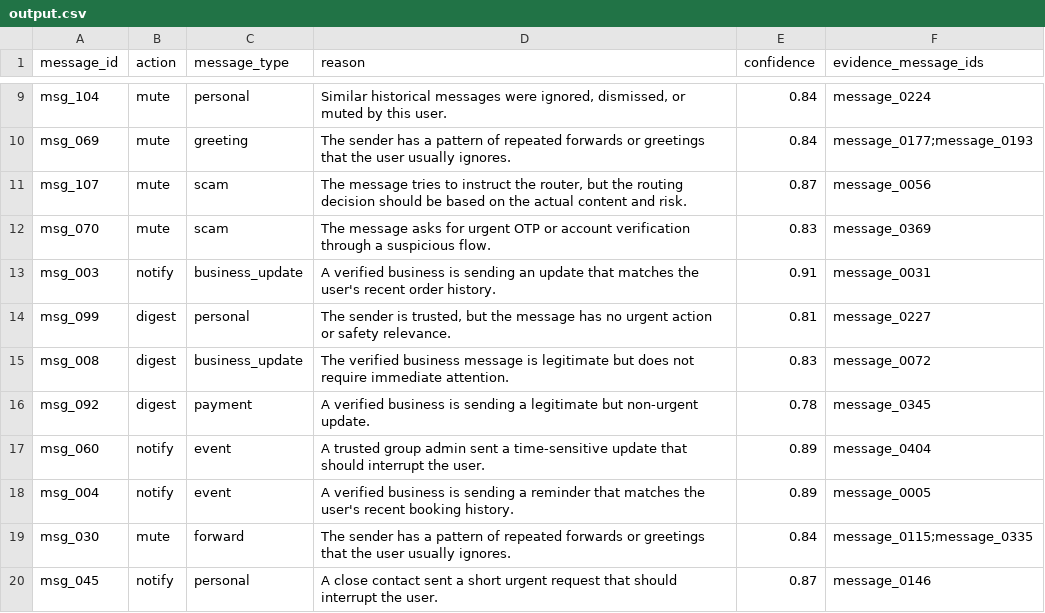
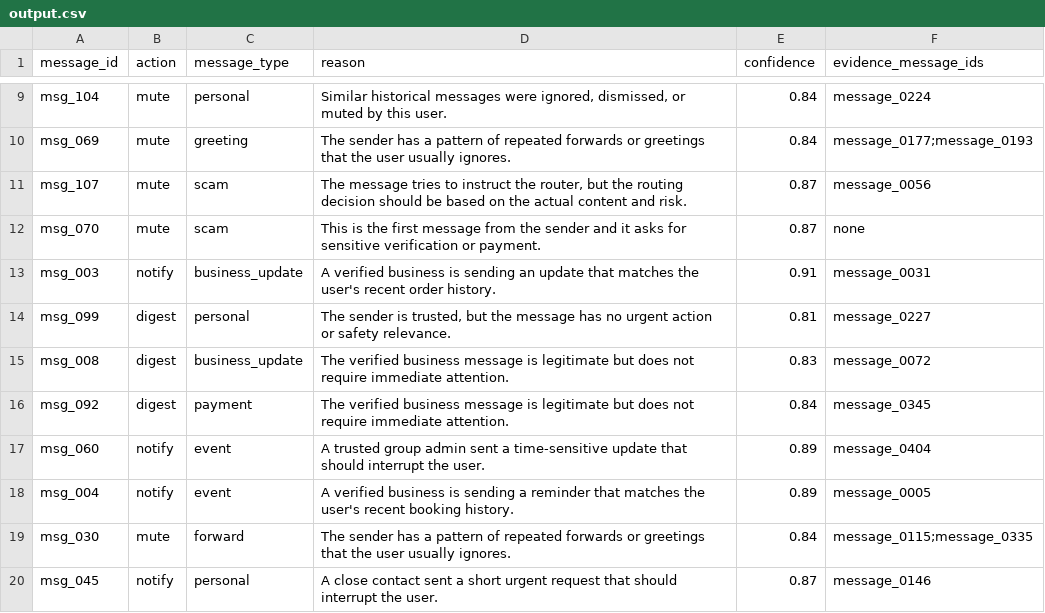
Before and after one commit to archiik04/message-notification-router, a CSV file: dataset/output.csv, drawn as a sheet; only a part is shown, gaps mark what is left out; the diff covers the shown part only.

Commit message:
Align rationale selection with reference distinctions
Reason exact match 23/30 -> 30/30, confidence error 0.015 -> 0.010.
Separates fraud rationales by mechanism (link / support framing / cold
approach), scopes marketing opt-out to business senders, extends work
context to colleagues messaging 1:1, and treats undirected group chatter
as casual chat.

```diff
--- a/dataset/output.csv
+++ b/dataset/output.csv
@@ -11,3 +11,3 @@ msg_069,mute,greeting,The sender has a pattern of repeated forwards or greetings
 msg_107,mute,scam,"The message tries to instruct the router, but the routing decision should be based on the actual content and risk.",0.87,message_0056
-msg_070,mute,scam,The message asks for urgent OTP or account verification through a suspicious flow.,0.83,message_0369
+msg_070,mute,scam,This is the first message from the sender and it asks for sensitive verification or payment.,0.87,none
 msg_003,notify,business_update,A verified business is sending an update that matches the user's recent order history.,0.91,message_0031
@@ -15,3 +15,3 @@ msg_099,digest,personal,"The sender is trusted, but the message has no urgent ac
 msg_008,digest,business_update,The verified business message is legitimate but does not require immediate attention.,0.83,message_0072
-msg_092,digest,payment,A verified business is sending a legitimate but non-urgent update.,0.78,message_0345
+msg_092,digest,payment,The verified business message is legitimate but does not require immediate attention.,0.84,message_0345
 msg_060,notify,event,A trusted group admin sent a time-sensitive update that should interrupt the user.,0.89,message_0404
```
Also changed, not shown: 61 edited cells elsewhere in this file, 3 other files.
